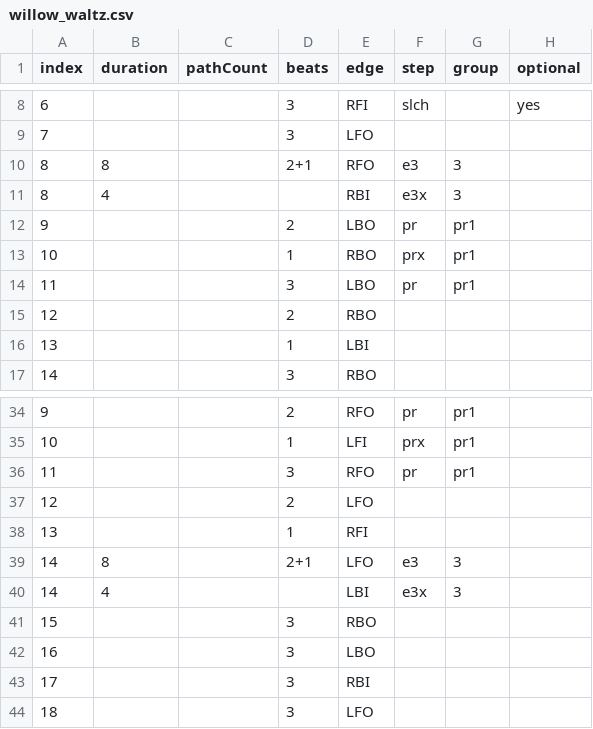
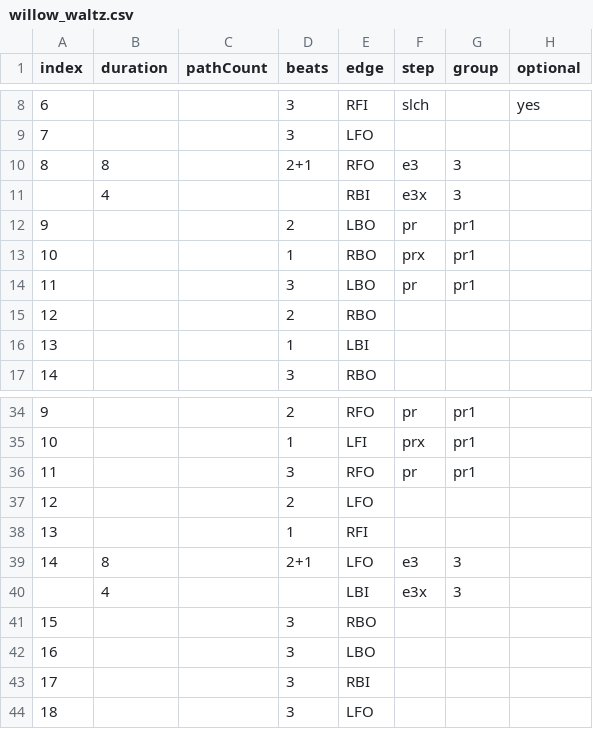
Before and after one commit to span314/tracings, a CSV file: patternData/willow_waltz.csv, drawn as a sheet; only a part is shown, gaps mark what is left out.

Commit message:
Cleaning up willow pattern

```diff
--- a/patternData/willow_waltz.csv
+++ b/patternData/willow_waltz.csv
@@ -10,3 +10,3 @@ index,duration,pathCount,beats,edge,step,group,optional
 8,8,,2+1,RFO,e3,3,
-8,4,,,RBI,e3x,3,
+,4,,,RBI,e3x,3,
 9,,,2,LBO,pr,pr1,
@@ -39,3 +39,3 @@ index,duration,pathCount,beats,edge,step,group,optional
 14,8,,2+1,LFO,e3,3,
-14,4,,,LBI,e3x,3,
+,4,,,LBI,e3x,3,
 15,,,3,RBO,,,
```
Also changed, not shown: 3 other files.
